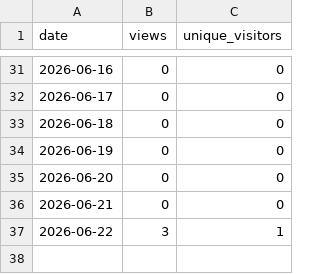
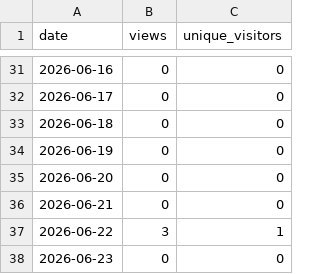
Before and after one commit to Earlyrizer64/MyST_site, a CSV file: traffic_data/views.csv, drawn as a sheet; only a part is shown, gaps mark what is left out; the diff names each change by its address in the sheet, - before the commit and + after, or states it on an @@ line.

```diff
--- a/traffic_data/views.csv
+++ b/traffic_data/views.csv
+row 38: 2026-06-23 | 0 | 0
```
